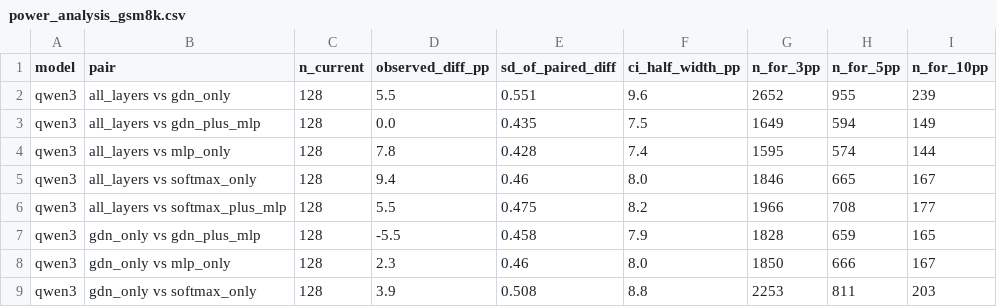
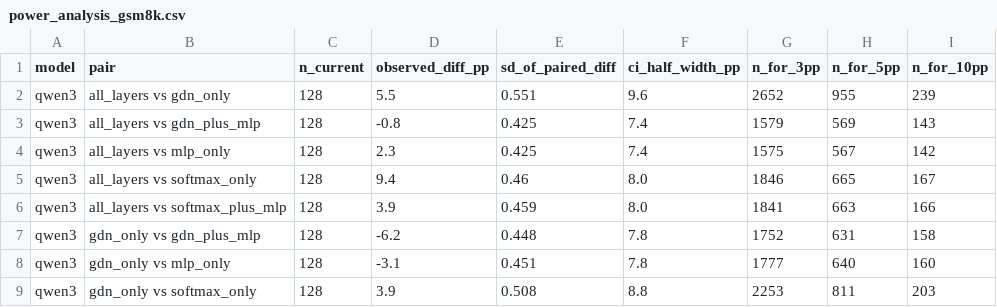
Before and after one commit to hecboar/lora-placement-hybrid, a CSV file: reanalysis/power_analysis_gsm8k.csv, drawn as a sheet; only a part is shown; the diff covers the shown part only.

```diff
--- a/reanalysis/power_analysis_gsm8k.csv
+++ b/reanalysis/power_analysis_gsm8k.csv
@@ -2,8 +2,8 @@ model,pair,n_current,observed_diff_pp,sd_of_paired_diff,ci_half_width_pp,n_for_3
 qwen3,all_layers vs gdn_only,128,5.5,0.551,9.6,2652,955,239
-qwen3,all_layers vs gdn_plus_mlp,128,0.0,0.435,7.5,1649,594,149
-qwen3,all_layers vs mlp_only,128,7.8,0.428,7.4,1595,574,144
+qwen3,all_layers vs gdn_plus_mlp,128,-0.8,0.425,7.4,1579,569,143
+qwen3,all_layers vs mlp_only,128,2.3,0.425,7.4,1575,567,142
 qwen3,all_layers vs softmax_only,128,9.4,0.46,8.0,1846,665,167
-qwen3,all_layers vs softmax_plus_mlp,128,5.5,0.475,8.2,1966,708,177
-qwen3,gdn_only vs gdn_plus_mlp,128,-5.5,0.458,7.9,1828,659,165
-qwen3,gdn_only vs mlp_only,128,2.3,0.46,8.0,1850,666,167
+qwen3,all_layers vs softmax_plus_mlp,128,3.9,0.459,8.0,1841,663,166
+qwen3,gdn_only vs gdn_plus_mlp,128,-6.2,0.448,7.8,1752,631,158
+qwen3,gdn_only vs mlp_only,128,-3.1,0.451,7.8,1777,640,160
 qwen3,gdn_only vs softmax_only,128,3.9,0.508,8.8,2253,811,203
```
Also changed, not shown: 42 edited cells elsewhere in this file, reanalysis/all_pairwise_bootstrap_corrected.csv, reanalysis/all_results_corrected.csv, 14 other files.
